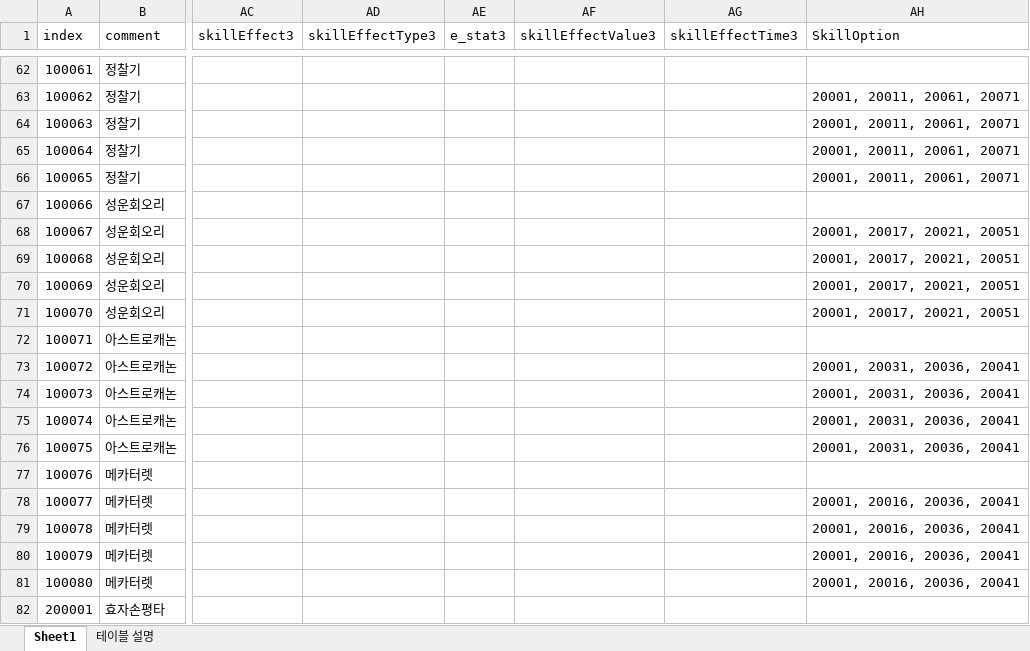
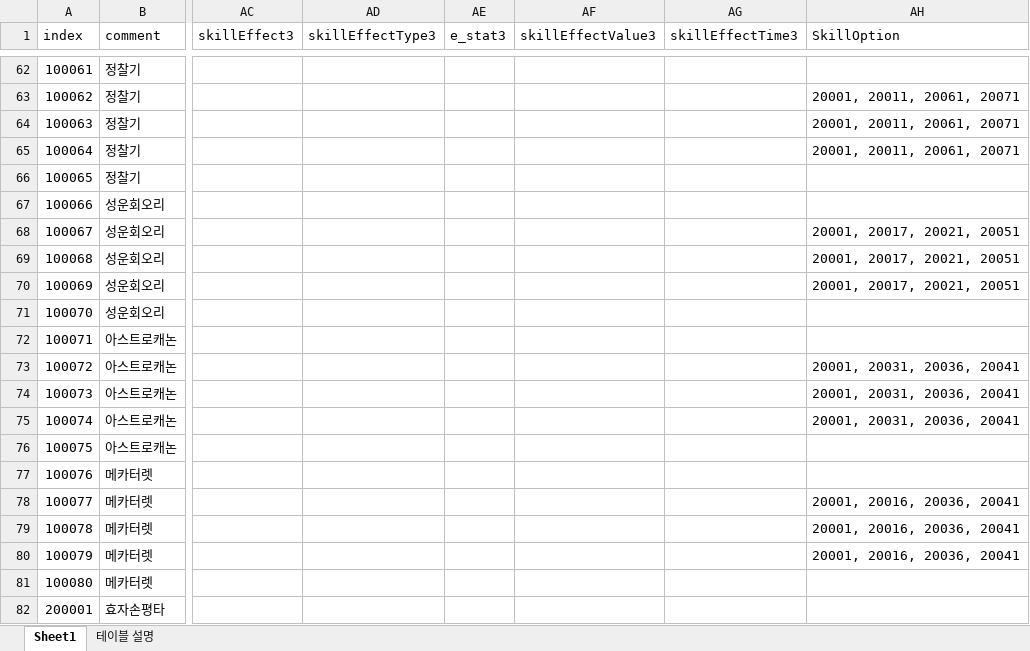
Before and after one commit to kwd465/Unknown, an Excel workbook: Unknown_Platypus/SkillTable.xlsx, sheet Sheet1, drawn as a sheet; only a part is shown, gaps mark what is left out; values as stored, in another font and other column widths than the file's, no borders; the diff covers the shown part only; the diff names each change by its address in the sheet, - before the commit and + after, or states it on an @@ line.

```diff
--- a/Unknown_Platypus/SkillTable.xlsx (sheet Sheet1)
+++ b/Unknown_Platypus/SkillTable.xlsx (sheet Sheet1)
-AH66 (SkillOption): 20001, 20011, 20061, 20071
+AH66 (SkillOption): (empty)
-AH71 (SkillOption): 20001, 20017, 20021, 20051
+AH71 (SkillOption): (empty)
-AH76 (SkillOption): 20001, 20031, 20036, 20041
+AH76 (SkillOption): (empty)
-AH81 (SkillOption): 20001, 20016, 20036, 20041
+AH81 (SkillOption): (empty)
```
Also changed, not shown: 15 edited cells elsewhere in this sheet, 4 other files.
